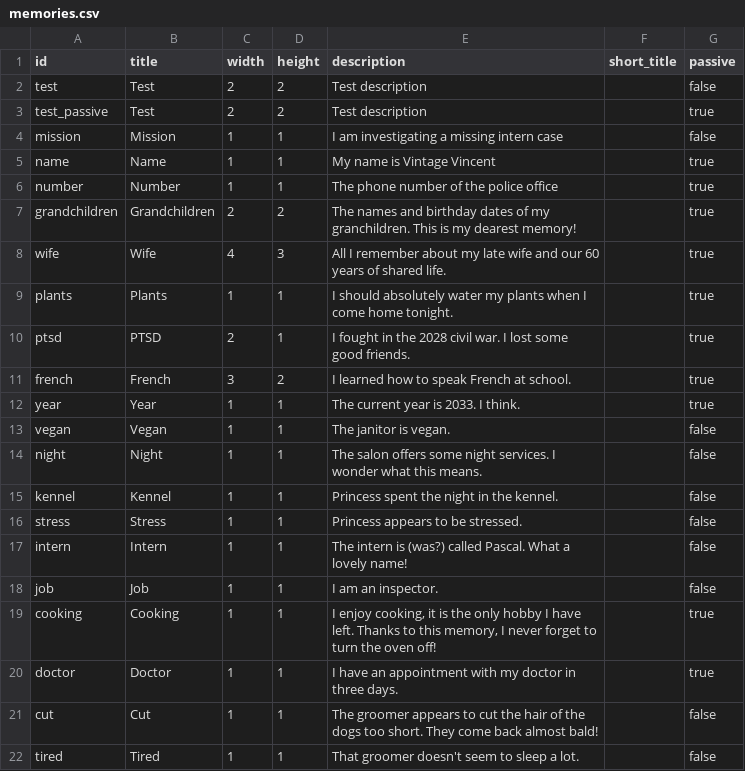
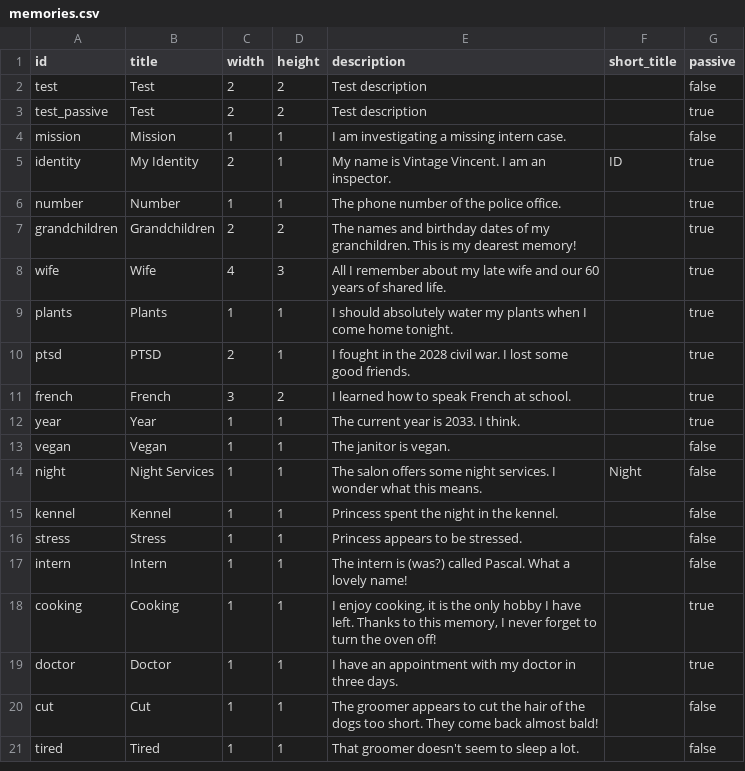
Before and after one commit to pop123123123/LD-54, a CSV file: data/memories.csv, drawn as a sheet; only a part is shown.

Commit message:
add timelines table

```diff
--- a/data/memories.csv
+++ b/data/memories.csv
@@ -3,5 +3,5 @@ test,Test,2,2,Test description,,false
 test_passive,Test,2,2,Test description,,true
-mission,Mission,1,1,I am investigating a missing intern case,,false
-name,Name,1,1,My name is Vintage Vincent,,true
-number,Number,1,1,The phone number of the police office,,true
+mission,Mission,1,1,I am investigating a missing intern case.,,false
+identity,My Identity,2,1,My name is Vintage Vincent. I am an inspector.,ID,true
+number,Number,1,1,The phone number of the police office.,,true
 grandchildren,Grandchildren,2,2,The names and birthday dates of my granchildren. This is my dearest memory!,,true
@@ -13,3 +13,3 @@ year,Year,1,1,The current year is 2033. I think.,,true
 vegan,Vegan,1,1,The janitor is vegan.,,false
-night,Night,1,1,The salon offers some night services. I wonder what this means.,,false
+night,Night Services,1,1,The salon offers some night services. I wonder what this means.,Night,false
 kennel,Kennel,1,1,Princess spent the night in the kennel.,,false
@@ -17,3 +17,2 @@ stress,Stress,1,1,Princess appears to be stressed.,,false
 intern,Intern,1,1,The intern is (was?) called Pascal. What a lovely name!,,false
-job,Job,1,1,I am an inspector.,,false
 cooking,Cooking,1,1,"I enjoy cooking, it is the only hobby I have left. Thanks to this memory, I never forget to turn the oven off!",,true
```
Also changed, not shown: 2 other files.
